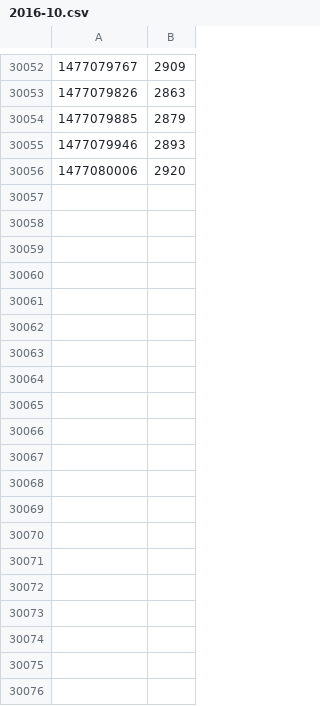
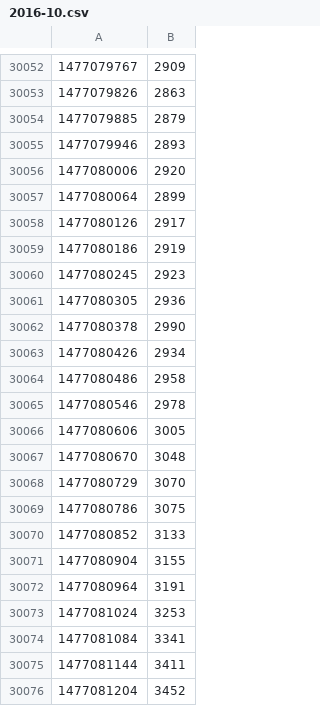
Before and after one commit to rbtvstats/rbtvdata, a CSV file: live/2016-10.csv, drawn as a sheet; only a part is shown, gaps mark what is left out; the diff covers the shown part only; the diff names each change by its address in the sheet, - before the commit and + after, or states it on an @@ line.

Commit message:
update live data

```diff
--- a/live/2016-10.csv
+++ b/live/2016-10.csv
+row 30057: 1477080064 | 2899
+row 30058: 1477080126 | 2917
+row 30059: 1477080186 | 2919
+row 30060: 1477080245 | 2923
+row 30061: 1477080305 | 2936
+row 30062: 1477080378 | 2990
+row 30063: 1477080426 | 2934
+row 30064: 1477080486 | 2958
+row 30065: 1477080546 | 2978
+row 30066: 1477080606 | 3005
+row 30067: 1477080670 | 3048
+row 30068: 1477080729 | 3070
+row 30069: 1477080786 | 3075
+row 30070: 1477080852 | 3133
+row 30071: 1477080904 | 3155
+row 30072: 1477080964 | 3191
+row 30073: 1477081024 | 3253
+row 30074: 1477081084 | 3341
+row 30075: 1477081144 | 3411
+row 30076: 1477081204 | 3452
```
Also changed, not shown: 39 added rows elsewhere in this file, 1 other file.
